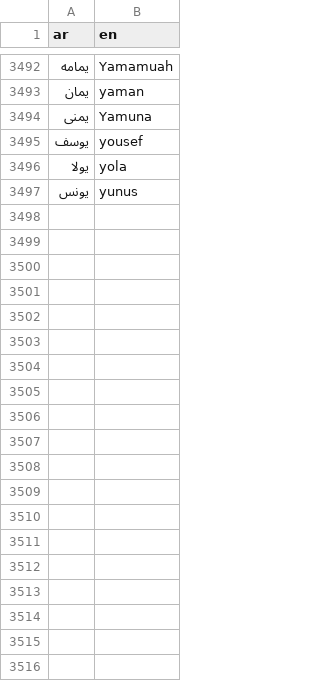
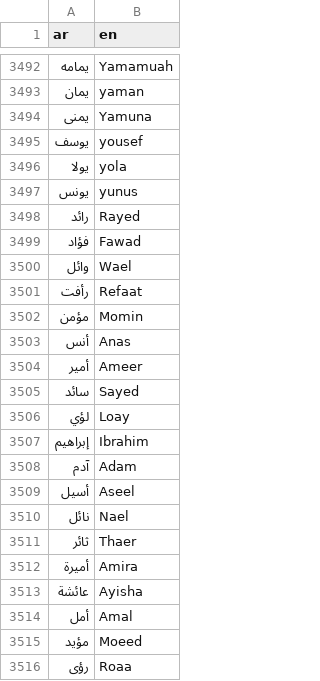
Before and after one commit to TechForPalestine/palestine-datasets, a CSV file: scripts/data/common/killed-in-gaza/data/dict_ar_en.csv, drawn as a sheet; only a part is shown, gaps mark what is left out; the diff covers the shown part only; the diff names each change by its address in the sheet, - before the commit and + after, or states it on an @@ line.

Commit message:
killed-in-gaza: initial script refactor & updated JSON (#32)
* killed-in-gaza: import translation library

sourced from https://github.com/saadi42/killed-in-gaza

with the following changes:

- no .github workflow yet, the existing one wouldn't work with the site's publishing workflow via cloudflare integration (it would deploy before it finishes)
- do not commit the output/result.csv to git to avoid having too many datasets to confuse people. this way there's two (input / output) besides the translation dicts: raw.csv for the source input, api JSON for the resulting output after translations

* initial script refactor & generate

* updated dict_ar_en using H source as a prio. Also added dob in raw.csv

* uncomment gitignore (talk to wes first)

* update json

* fix name key in json

* fix name field, empty record, lowercasing en_name

* calculate age in JSON script off of DOB

this ensures we have a consistent basis for reference date

* fix issue with extra spaces between names

* use shorter identifier for unknown name part

a shorter identifier will help keep the JSON output size smaller

* update json

* add missing dependency

added this for the age calc change in the script earlier

* add missing names from saadi & re-generate

* add library fallback translation

shows 103 names left accounting for 282 instances

* regenerate lockfile

* remove age from raw.csv

we're calculating that based on DOB now

* fix script for age ref & regenerate

removed age column in prior commit

adding other info on potential issues to surface later in a separate PR for the workflow output

* add stable sort

---------

Co-authored-by: saadi <saadiyousafg42@gmail.com>

```diff
--- a/scripts/data/common/killed-in-gaza/data/dict_ar_en.csv
+++ b/scripts/data/common/killed-in-gaza/data/dict_ar_en.csv
+row 3498: رائد | Rayed
+row 3499: فؤاد | Fawad
+row 3500: وائل | Wael
+row 3501: رأفت | Refaat
+row 3502: مؤمن | Momin
+row 3503: أنس | Anas
+row 3504: أمير | Ameer
+row 3505: سائد | Sayed
+row 3506: لؤي | Loay
+row 3507: إبراهيم | Ibrahim
+row 3508: آدم | Adam
+row 3509: أسيل | Aseel
+row 3510: نائل | Nael
+row 3511: ثائر | Thaer
+row 3512: أميرة | Amira
+row 3513: عائشة | Ayisha
+row 3514: أمل | Amal
+row 3515: مؤيد | Moeed
+row 3516: رؤى | Roaa
```
Also changed, not shown: 9 added rows and 1 edited cell elsewhere in this file, 7 other files.
